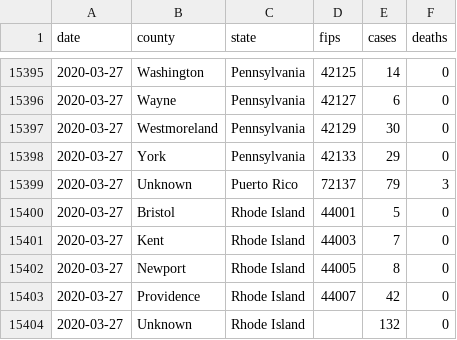
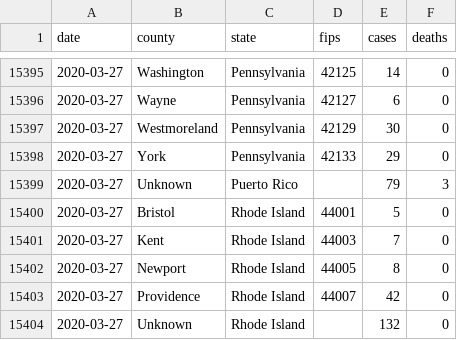
Before and after one commit to jjjiia/covid_nyt, a CSV file: covid-19-data-master/us-counties.csv, drawn as a sheet; only a part is shown, gaps mark what is left out.

```diff
--- a/covid-19-data-master/us-counties.csv
+++ b/covid-19-data-master/us-counties.csv
@@ -15398,3 +15398,3 @@ date,county,state,fips,cases,deaths
 2020-03-27,York,Pennsylvania,42133,29,0
-2020-03-27,Unknown,Puerto Rico,72137,79,3
+2020-03-27,Unknown,Puerto Rico,,79,3
 2020-03-27,Bristol,Rhode Island,44001,5,0
```
Also changed, not shown: 9 other files.
